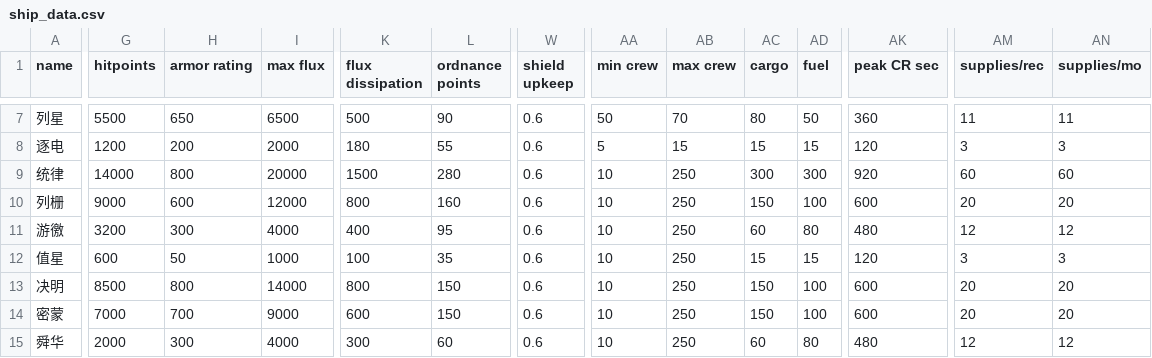
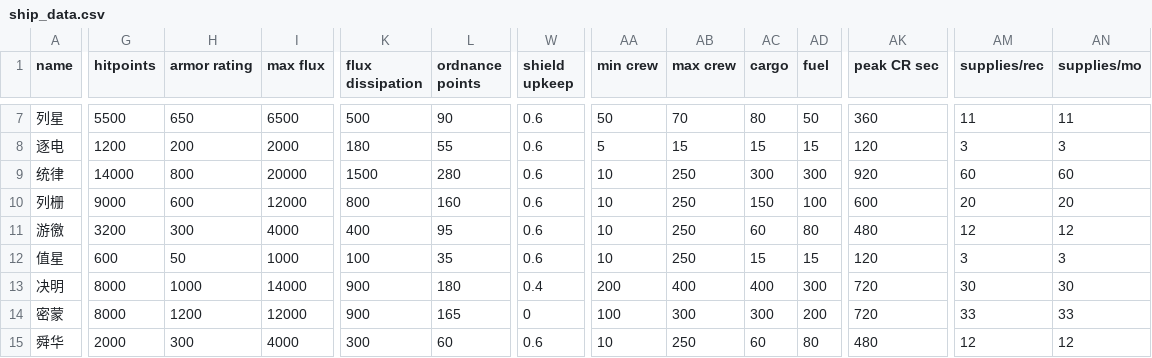
Before and after one commit to KasumiNova/AsteriaDirectorate, a CSV file: contents/data/hulls/ship_data.csv, drawn as a sheet; only a part is shown, gaps mark what is left out; the diff covers the shown part only; the diff names each change by its address in the sheet, - before the commit and + after, or states it on an @@ line.

```diff
--- a/contents/data/hulls/ship_data.csv
+++ b/contents/data/hulls/ship_data.csv
-G13 (hitpoints): 8500
+G13 (hitpoints): 8000
-H13 (armor rating): 800
+H13 (armor rating): 1000
-K13 (flux dissipation): 800
+K13 (flux dissipation): 900
-L13 (ordnance points): 150
+L13 (ordnance points): 180
-W13 (shield upkeep): 0.6
+W13 (shield upkeep): 0.4
-AA13 (min crew): 10
+AA13 (min crew): 200
-AB13 (max crew): 250
+AB13 (max crew): 400
-AC13 (cargo): 150
+AC13 (cargo): 400
-AD13 (fuel): 100
+AD13 (fuel): 300
-AK13:AK14 (peak CR sec): 600
+AK13:AK14 (peak CR sec): 720
-AM13 (supplies/rec): 20
+AM13 (supplies/rec): 30
-AN13 (supplies/mo): 20
+AN13 (supplies/mo): 30
-G14 (hitpoints): 7000
+G14 (hitpoints): 8000
-H14 (armor rating): 700
+H14 (armor rating): 1200
-I14 (max flux): 9000
+I14 (max flux): 12000
-K14 (flux dissipation): 600
+K14 (flux dissipation): 900
-L14 (ordnance points): 150
+L14 (ordnance points): 165
-W14 (shield upkeep): 0.6
+W14 (shield upkeep): 0
-AA14 (min crew): 10
+AA14 (min crew): 100
-AB14 (max crew): 250
+AB14 (max crew): 300
-AC14 (cargo): 150
+AC14 (cargo): 300
-AD14 (fuel): 100
+AD14 (fuel): 200
-AM14 (supplies/rec): 20
+AM14 (supplies/rec): 33
-AN14 (supplies/mo): 20
+AN14 (supplies/mo): 33
```
Also changed, not shown: 36 edited cells elsewhere in this file, contents/data/shipsystems/ship_systems.csv, contents/data/strings/descriptions.csv, 26 other files.
